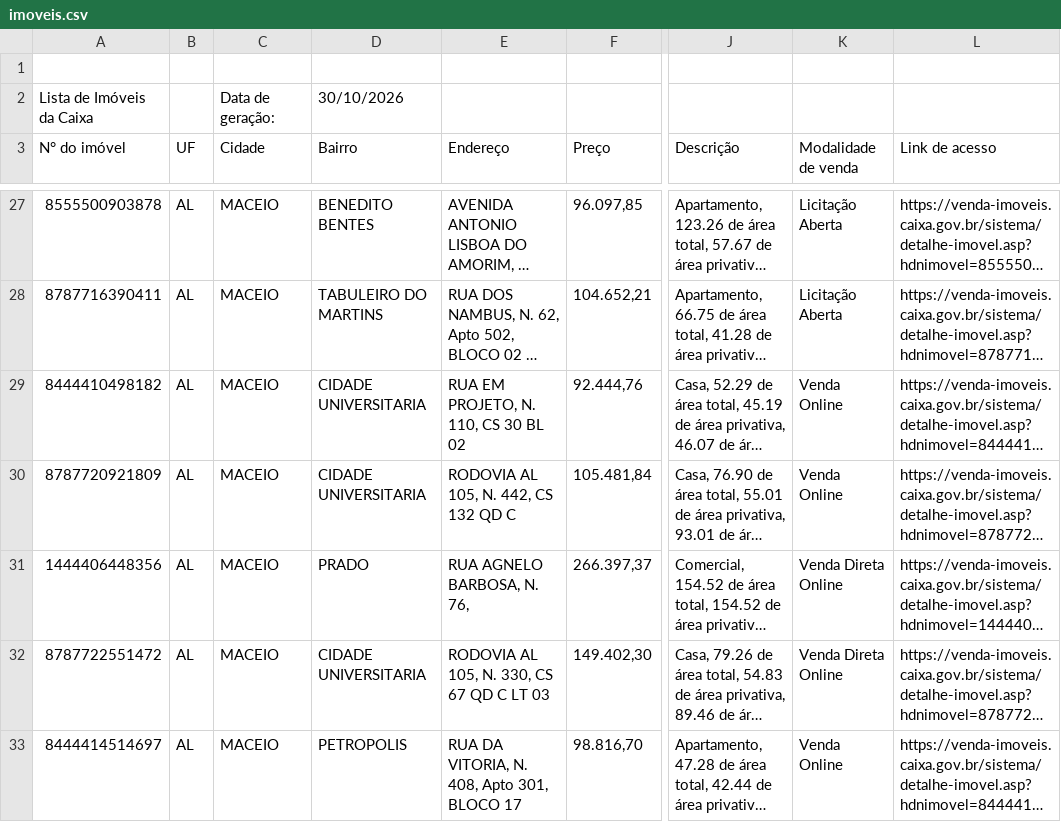
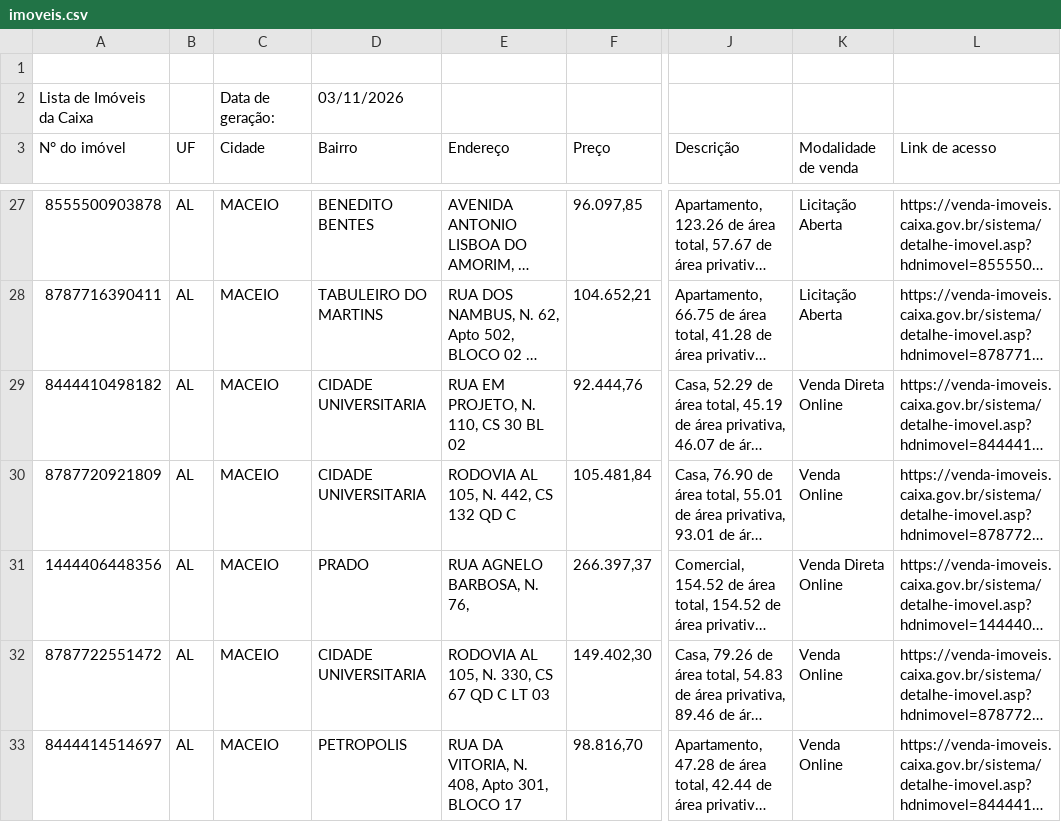
Before and after one commit to Zalkya/zalkia-leiloes, a CSV file: data/AL/imoveis.csv, drawn as a sheet; only a part is shown, gaps mark what is left out; long unchanged cells end in …; the diff covers the shown part only; the diff names each change by its address in the sheet, - before the commit and + after, or states it on an @@ line.

```diff
--- a/data/AL/imoveis.csv
+++ b/data/AL/imoveis.csv
-D2 (Bairro): 30/10/2026
+D2 (Bairro): 03/11/2026
-K29 (Modalidade de venda): Venda Online
+K29 (Modalidade de venda): Venda Direta Online
-K32 (Modalidade de venda): Venda Direta Online
+K32 (Modalidade de venda): Venda Online
```
Also changed, not shown: 1 added row, 2 removed rows and 3 edited cells elsewhere in this file, data/SC/imoveis.csv, 33 other files.
